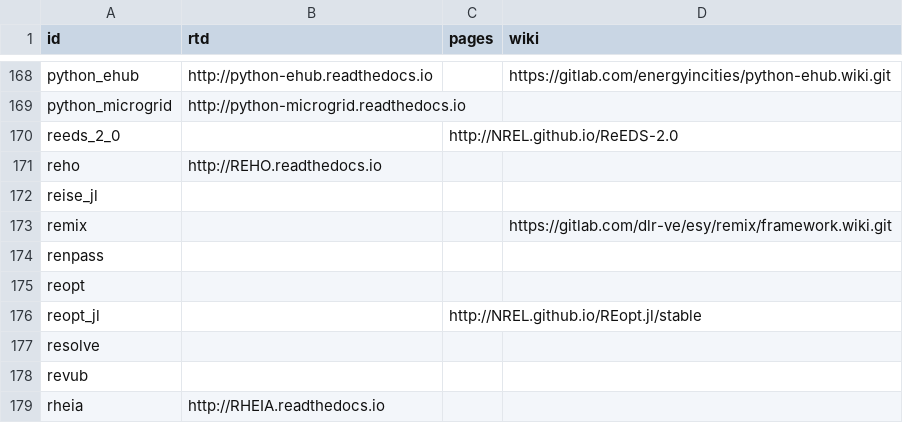
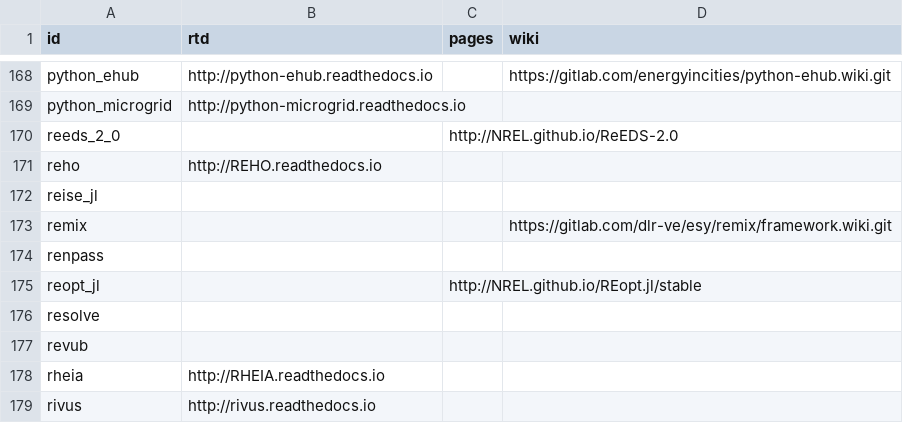
Before and after one commit to gincrement/open-esm-analysis, a CSV file: inventory/output/docs.csv, drawn as a sheet; only a part is shown, gaps mark what is left out; the shorter side is filled out with more unchanged rows.

```diff
--- a/inventory/output/docs.csv
+++ b/inventory/output/docs.csv
@@ -174,3 +174,2 @@ remix,,,https://gitlab.com/dlr-ve/esy/remix/framework.wiki.git
 renpass,,,
-reopt,,,
 reopt_jl,,http://NREL.github.io/REopt.jl/stable,
```
Also changed, not shown: inventory/output/filtered.csv, inventory/output/stats.csv, 1 other file.
